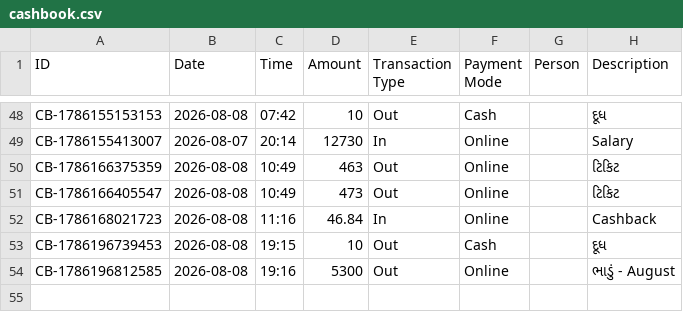
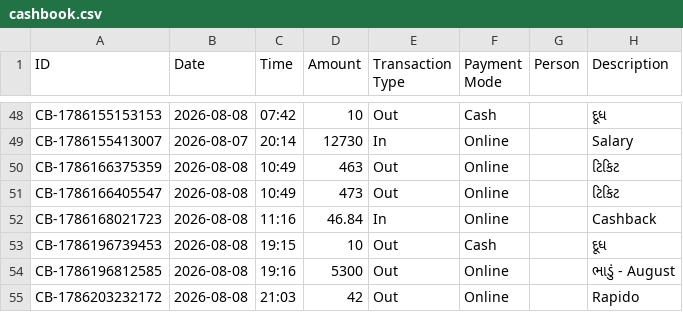
Before and after one commit to Jenil3797/personal-dashboard, a CSV file: cashbook.csv, drawn as a sheet; only a part is shown, gaps mark what is left out.

Commit message:
Add cashbook entry: ₹42 Out

```diff
--- a/cashbook.csv
+++ b/cashbook.csv
@@ -54 +54,2 @@ CB-1786196739453,2026-08-08,19:15,10,Out,Cash,,દૂધ
 CB-1786196812585,2026-08-08,19:16,5300,Out,Online,,ભાડું - August
+CB-1786203232172,2026-08-08,21:03,42,Out,Online,,Rapido
```
